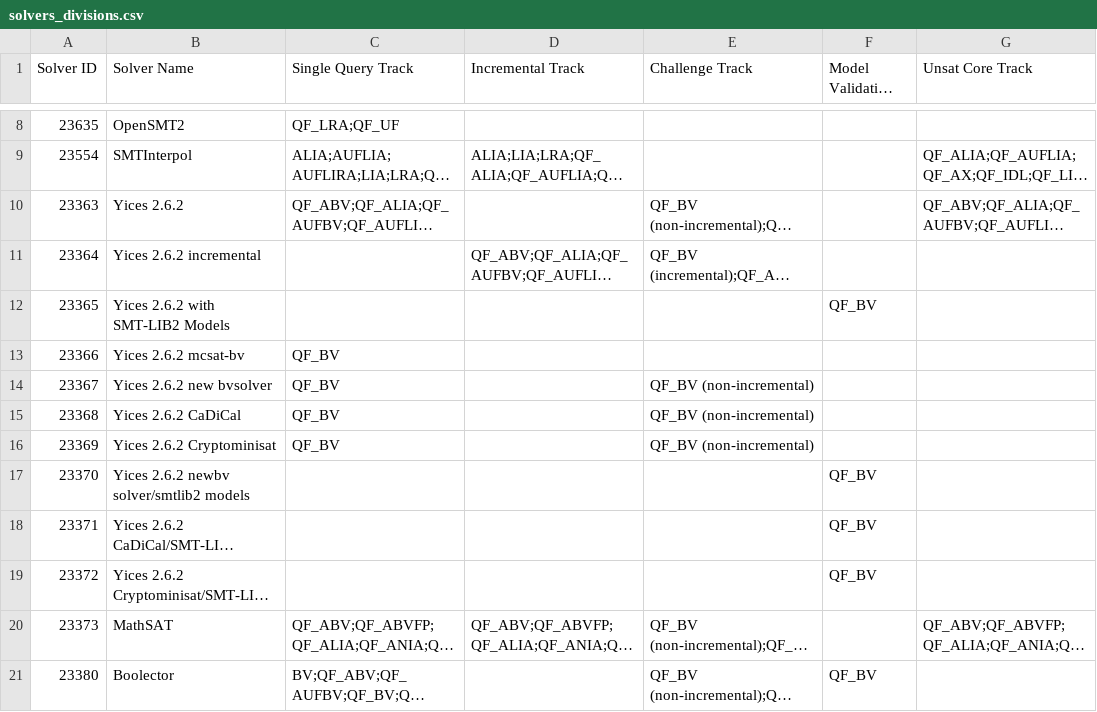
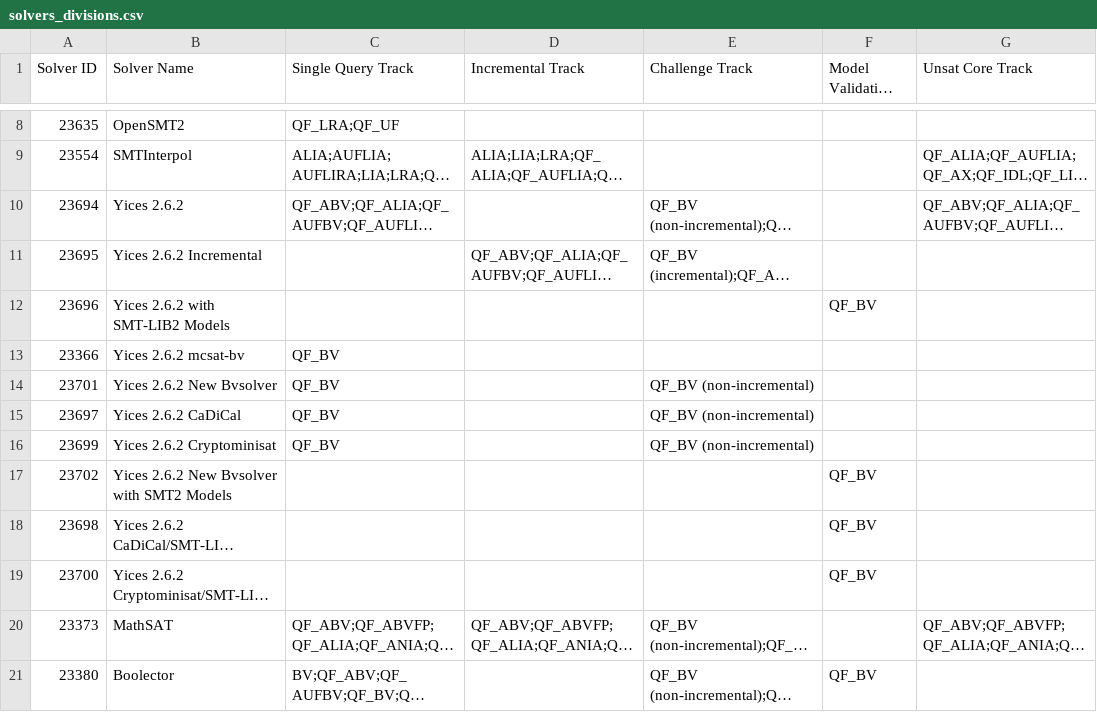
Before and after one commit to SMT-COMP/smt-comp, a CSV file: 2019/prep/solvers_divisions.csv, drawn as a sheet; only a part is shown, gaps mark what is left out; long unchanged cells end in …; removed rows and columns are numbered as before the commit, all else as after; the diff names each change by its address in the sheet, - before the commit and + after, or states it on an @@ line.

Commit message:
Update Yices solver IDs.

```diff
--- a/2019/prep/solvers_divisions.csv
+++ b/2019/prep/solvers_divisions.csv
-A10 (Solver ID): 23363
+A10 (Solver ID): 23694
-A11 (Solver ID): 23364
+A11 (Solver ID): 23695
-B11 (Solver Name): Yices 2.6.2 incremental
+B11 (Solver Name): Yices 2.6.2 Incremental
-A12 (Solver ID): 23365
+A12 (Solver ID): 23696
-A14 (Solver ID): 23367
+A14 (Solver ID): 23701
-B14 (Solver Name): Yices 2.6.2 new bvsolver
+B14 (Solver Name): Yices 2.6.2 New Bvsolver
-A15 (Solver ID): 23368
+A15 (Solver ID): 23697
-A16 (Solver ID): 23369
+A16 (Solver ID): 23699
-row 17: 23370 | Yices 2.6.2 newbv solver/smtlib2 models |  |  |  | QF_BV
+row 17: 23702 | Yices 2.6.2 New Bvsolver with SMT2 Models |  |  |  | QF_BV
-A18 (Solver ID): 23371
+A18 (Solver ID): 23698
-A19 (Solver ID): 23372
+A19 (Solver ID): 23700
```
